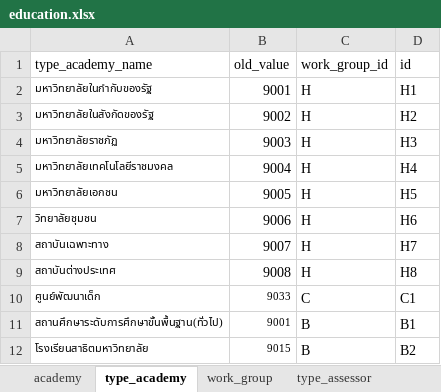
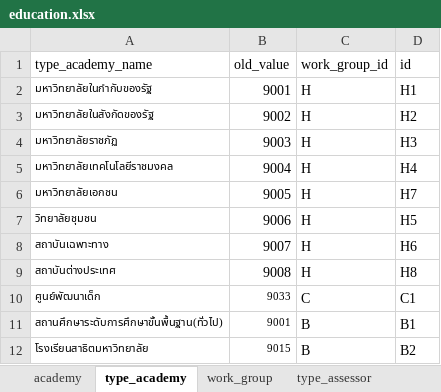
Before and after one commit to tonsai-j/aqa-expert, an Excel workbook: data/education.xlsx, sheet type_academy, drawn as a sheet; only a part is shown; values as stored, in another font and other column widths than the file's, no borders; the diff names each change by its address in the sheet, - before the commit and + after, or states it on an @@ line.

Commit message:
edit id type_academy

```diff
--- a/data/education.xlsx (sheet type_academy)
+++ b/data/education.xlsx (sheet type_academy)
-D6 (id): H5
+D6 (id): H7
-D7 (id): H6
+D7 (id): H5
-D8 (id): H7
+D8 (id): H6
```
